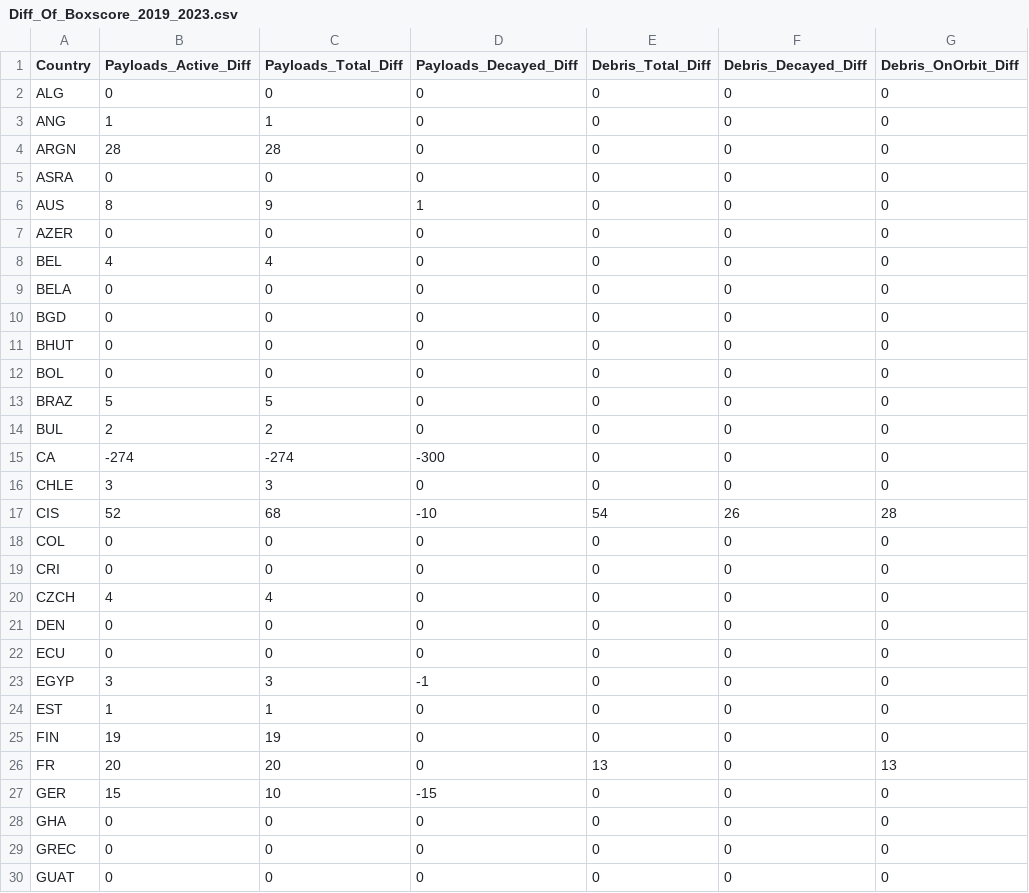
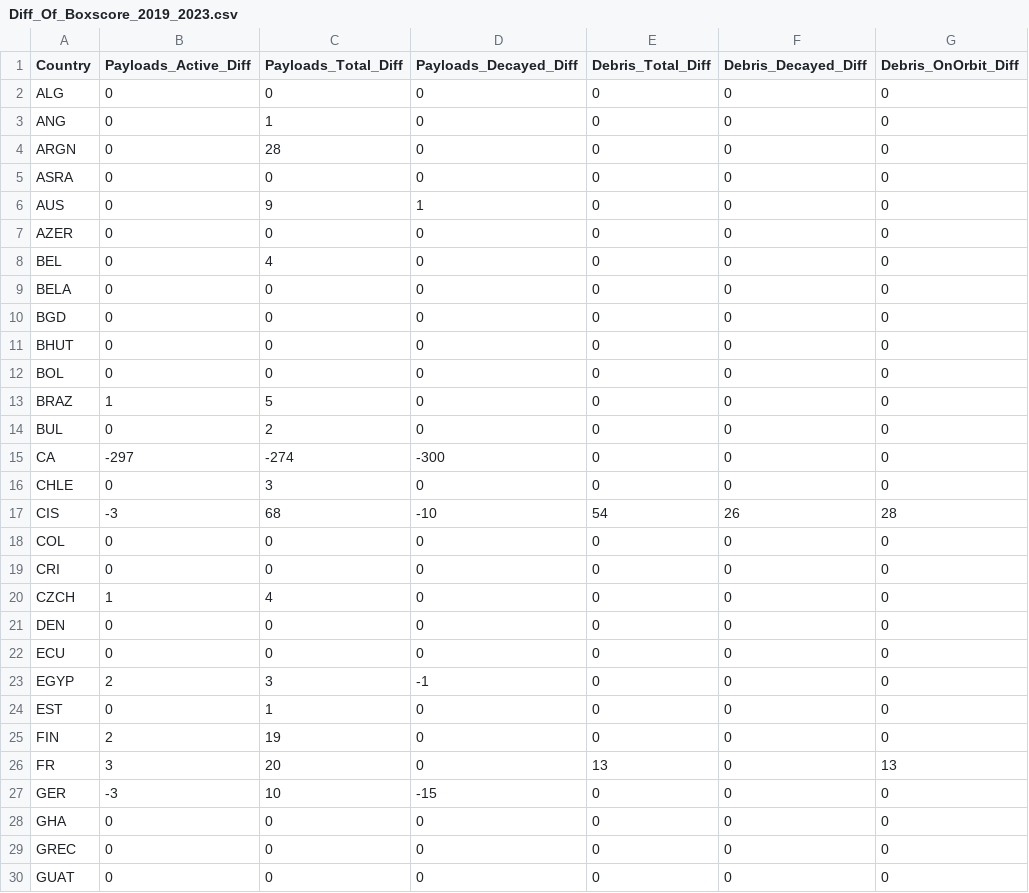
Before and after one commit to blueriver212/FSPEvaluation, a CSV file: Results/Diff_Of_Boxscore_2019_2023.csv, drawn as a sheet; only a part is shown; the diff covers the shown part only; the diff names each change by its address in the sheet, - before the commit and + after, or states it on an @@ line.

```diff
--- a/Results/Diff_Of_Boxscore_2019_2023.csv
+++ b/Results/Diff_Of_Boxscore_2019_2023.csv
-B3 (Payloads_Active_Diff): 1
+B3 (Payloads_Active_Diff): 0
-B4 (Payloads_Active_Diff): 28
+B4 (Payloads_Active_Diff): 0
-B6 (Payloads_Active_Diff): 8
+B6 (Payloads_Active_Diff): 0
-B8 (Payloads_Active_Diff): 4
+B8 (Payloads_Active_Diff): 0
-B13 (Payloads_Active_Diff): 5
+B13 (Payloads_Active_Diff): 1
-B14 (Payloads_Active_Diff): 2
+B14 (Payloads_Active_Diff): 0
-B15 (Payloads_Active_Diff): -274
+B15 (Payloads_Active_Diff): -297
-B16 (Payloads_Active_Diff): 3
+B16 (Payloads_Active_Diff): 0
-B17 (Payloads_Active_Diff): 52
+B17 (Payloads_Active_Diff): -3
-B20 (Payloads_Active_Diff): 4
+B20 (Payloads_Active_Diff): 1
-B23 (Payloads_Active_Diff): 3
+B23 (Payloads_Active_Diff): 2
-B24 (Payloads_Active_Diff): 1
+B24 (Payloads_Active_Diff): 0
-B25 (Payloads_Active_Diff): 19
+B25 (Payloads_Active_Diff): 2
-B26 (Payloads_Active_Diff): 20
+B26 (Payloads_Active_Diff): 3
-B27 (Payloads_Active_Diff): 15
+B27 (Payloads_Active_Diff): -3
```
Also changed, not shown: 32 edited cells elsewhere in this file, Results/SATCAT_boxscore_2023.csv, 2 other files.
